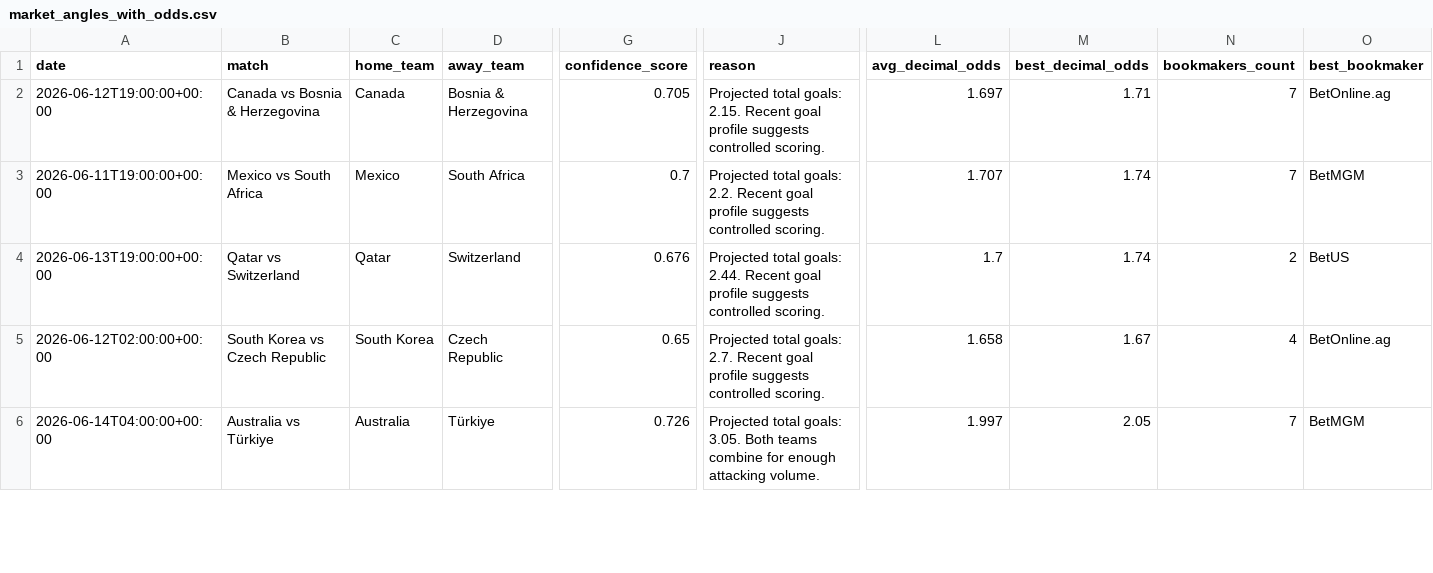
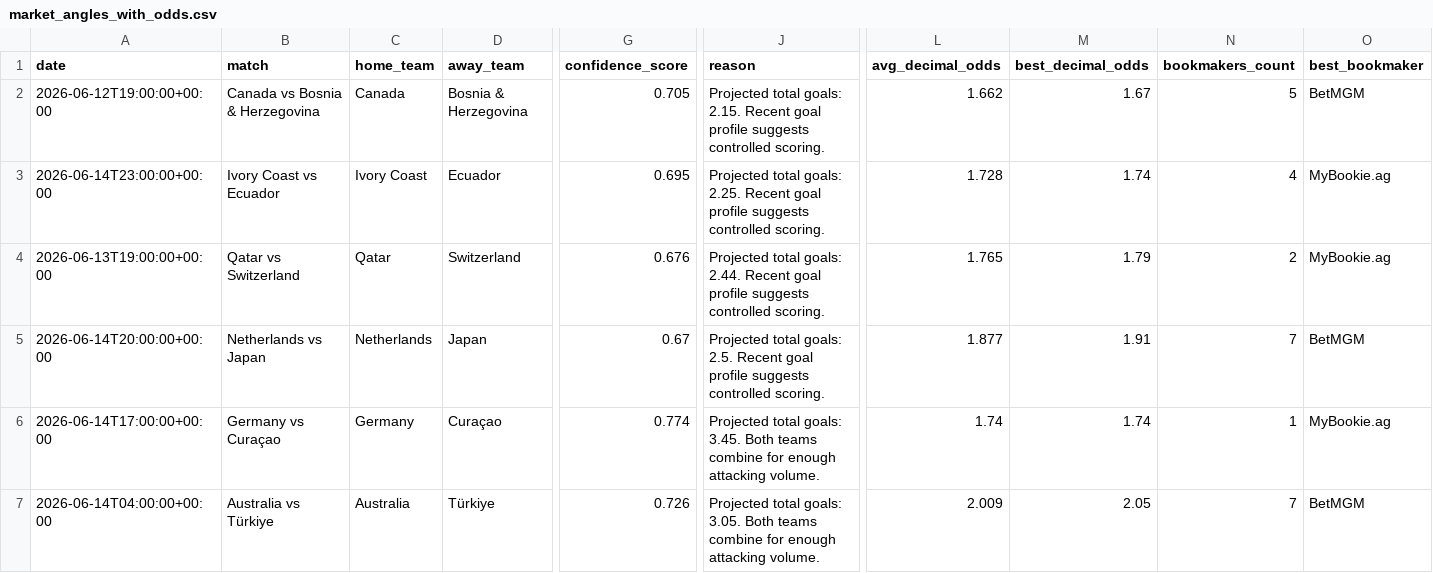
Before and after one commit to alvarito137/worldcup-quant-engine, a CSV file: data/processed/market_angles_with_odds.csv, drawn as a sheet; only a part is shown, gaps mark what is left out; addresses are those after the commit; rows hold the shown columns only; the diff covers the shown part only; the diff names each change by its address in the sheet, - before the commit and + after, or states it on an @@ line.

```diff
--- a/data/processed/market_angles_with_odds.csv
+++ b/data/processed/market_angles_with_odds.csv
-L2 (avg_decimal_odds): 1.697
+L2 (avg_decimal_odds): 1.662
-M2 (best_decimal_odds): 1.71
+M2 (best_decimal_odds): 1.67
-N2 (bookmakers_count): 7
+N2 (bookmakers_count): 5
-O2 (best_bookmaker): BetOnline.ag
+O2 (best_bookmaker): BetMGM
-A3 (date): 2026-06-11T19:00:00+00:00
+A3 (date): 2026-06-14T23:00:00+00:00
-B3 (match): Mexico vs South Africa
+B3 (match): Ivory Coast vs Ecuador
-C3 (home_team): Mexico
+C3 (home_team): Ivory Coast
-D3 (away_team): South Africa
+D3 (away_team): Ecuador
-G3 (confidence_score): 0.7
+G3 (confidence_score): 0.695
-J3 (reason): …total goals: 2.2. Recent goal…
+J3 (reason): …total goals: 2.25. Recent goal…
-L3 (avg_decimal_odds): 1.707
+L3 (avg_decimal_odds): 1.728
-N3 (bookmakers_count): 7
+N3 (bookmakers_count): 4
-O3 (best_bookmaker): BetMGM
+O3 (best_bookmaker): MyBookie.ag
-L4 (avg_decimal_odds): 1.7
+L4 (avg_decimal_odds): 1.765
-M4 (best_decimal_odds): 1.74
+M4 (best_decimal_odds): 1.79
-O4 (best_bookmaker): BetUS
+O4 (best_bookmaker): MyBookie.ag
-A5 (date): 2026-06-12T02:00:00+00:00
+A5 (date): 2026-06-14T20:00:00+00:00
-B5 (match): South Korea vs Czech Republic
+B5 (match): Netherlands vs Japan
-C5 (home_team): South Korea
+C5 (home_team): Netherlands
-D5 (away_team): Czech Republic
+D5 (away_team): Japan
-G5 (confidence_score): 0.65
+G5 (confidence_score): 0.67
-J5 (reason): …total goals: 2.7. Recent goal…
+J5 (reason): …total goals: 2.5. Recent goal…
-L5 (avg_decimal_odds): 1.658
+L5 (avg_decimal_odds): 1.877
-M5 (best_decimal_odds): 1.67
+M5 (best_decimal_odds): 1.91
-N5 (bookmakers_count): 4
+N5 (bookmakers_count): 7
-O5 (best_bookmaker): BetOnline.ag
+O5 (best_bookmaker): BetMGM
+row 6: 2026-06-14T17:00:00+00:00 | Germany vs Curaçao | Germany | Curaçao | 0.774 | Projected total goals: 3.45. Both teams combine for enough attacking volume. | 1.74 | 1.74 | 1 | MyBookie.ag
-L7 (avg_decimal_odds): 1.997
+L7 (avg_decimal_odds): 2.009
```
Also changed, not shown: 2 added rows and 14 edited cells elsewhere in this file, data/processed/market_angles.csv, data/raw/api_football_fixtures.csv, 9 other files.
